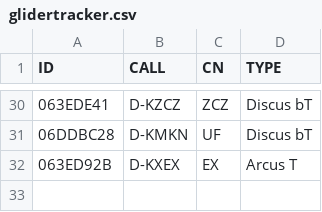
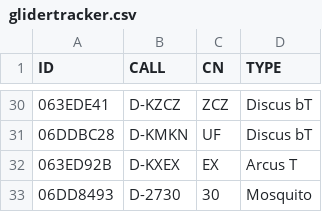
Before and after one commit to GliderGeek/overlandvliegen-gozc, a CSV file: glidertracker.csv, drawn as a sheet; only a part is shown, gaps mark what is left out; the diff names each change by its address in the sheet, - before the commit and + after, or states it on an @@ line.

Commit message:
Add D-2730 Mosquito

```diff
--- a/glidertracker.csv
+++ b/glidertracker.csv
+row 33: 06DD8493 | D-2730 | 30 | Mosquito
```
Also changed, not shown: planes.csv, 2 other files.
